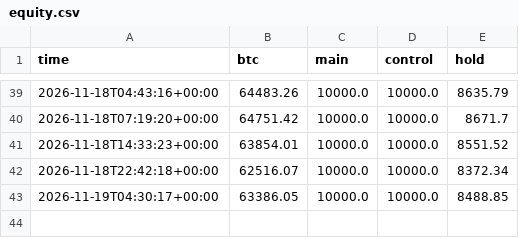
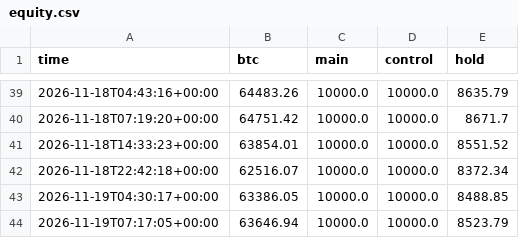
Before and after one commit to DharmikGohil/LLMTrading, a CSV file: paper/crypto/equity.csv, drawn as a sheet; only a part is shown, gaps mark what is left out.

Commit message:
Crypto desk 2026-11-19T07:17Z [skip ci]

```diff
--- a/paper/crypto/equity.csv
+++ b/paper/crypto/equity.csv
@@ -43 +43,2 @@ time,btc,main,control,hold
 2026-11-19T04:30:17+00:00,63386.05,10000.0,10000.0,8488.85
+2026-11-19T07:17:05+00:00,63646.94,10000.0,10000.0,8523.79
```
Also changed, not shown: 4 other files.
